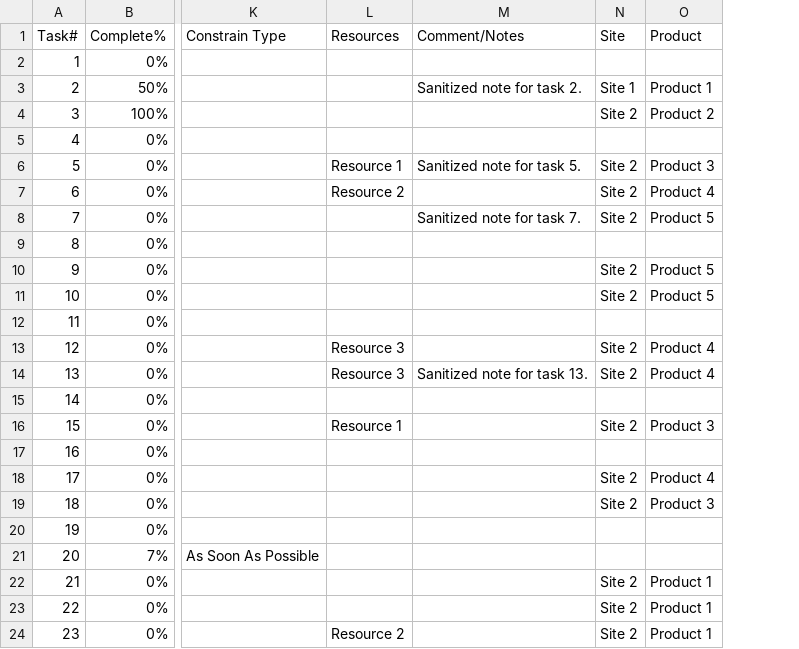
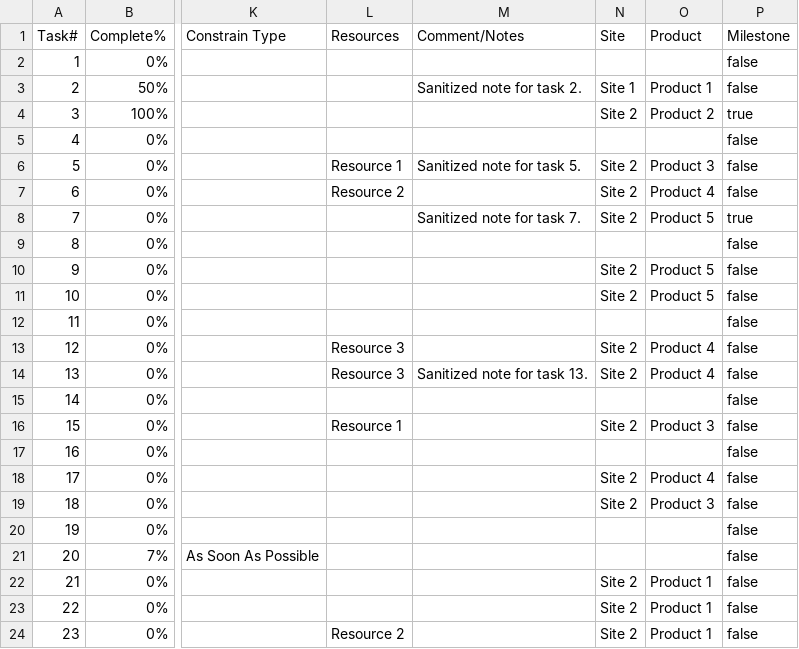
Before and after one commit to henry-gu/pm-tool, a CSV file: CutoverPlan_Template.csv, drawn as a sheet; only a part is shown, gaps mark what is left out; the diff names each change by its address in the sheet, - before the commit and + after, or states it on an @@ line.

```diff
--- a/CutoverPlan_Template.csv
+++ b/CutoverPlan_Template.csv
+column P (Milestone), rows 2-24: false | false | true | false | false | false | true | false | false | false | false | false | false | false | false | false | false | false | false | false | false | false | false
```
Also changed, not shown: Project Plan Template.csv, 1 other file.
